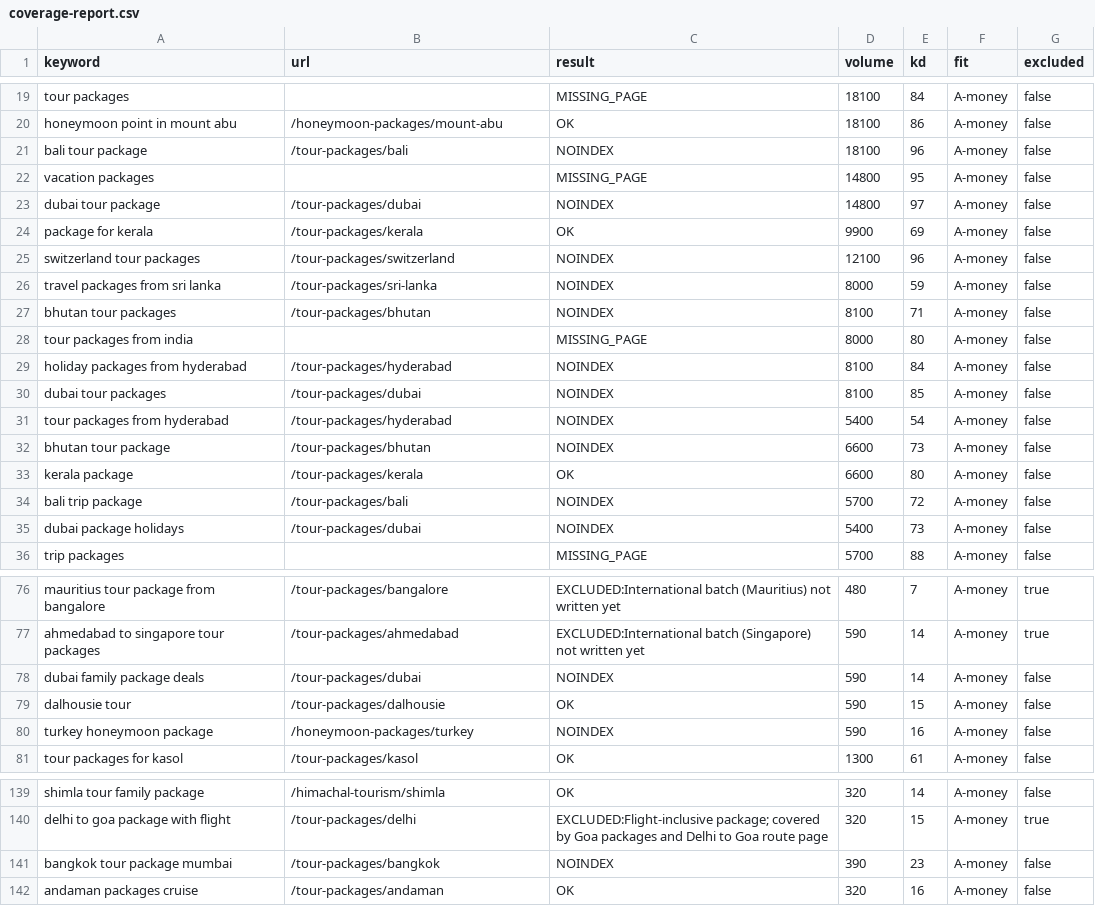
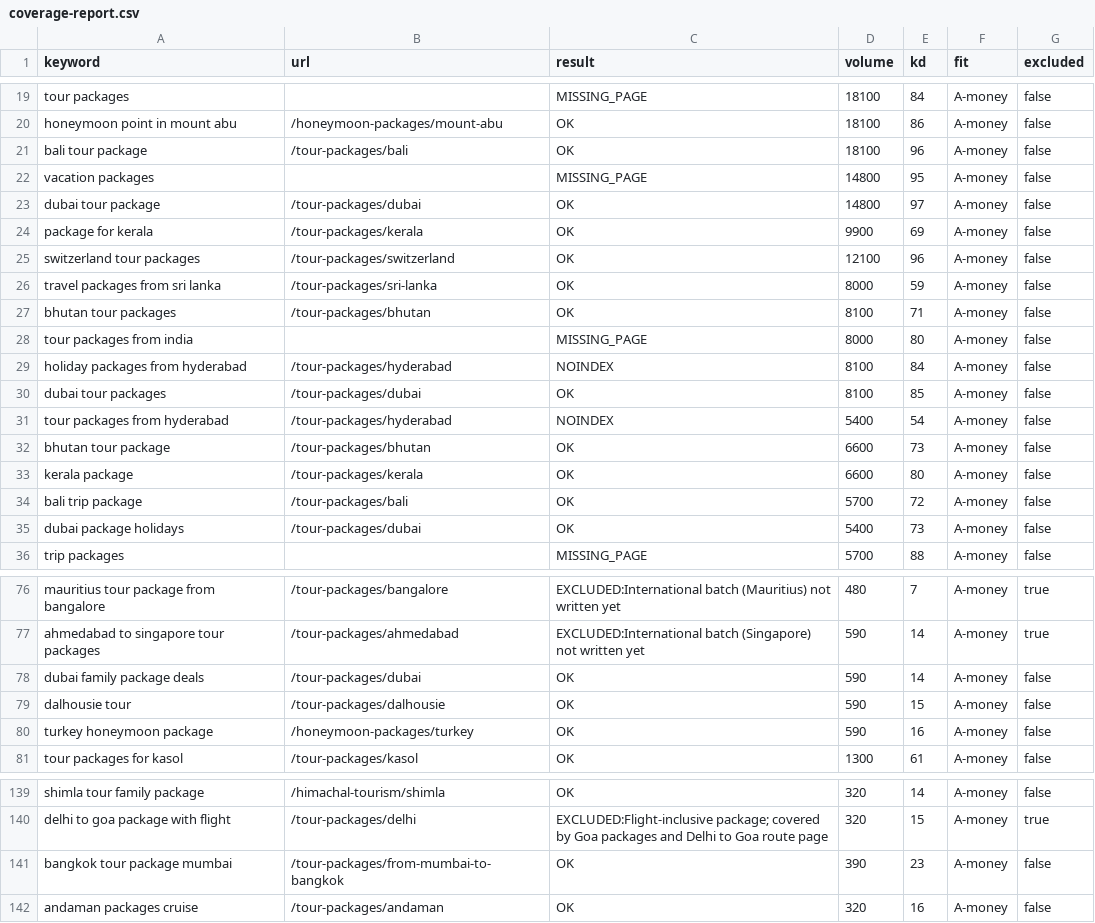
Before and after one commit to viakashmir/leadsite, a CSV file: docs/keyword-research/coverage-report.csv, drawn as a sheet; only a part is shown, gaps mark what is left out; the diff covers the shown part only.

```diff
--- a/docs/keyword-research/coverage-report.csv
+++ b/docs/keyword-research/coverage-report.csv
@@ -20,17 +20,17 @@ keyword,url,result,volume,kd,fit,excluded
 "honeymoon point in mount abu","/honeymoon-packages/mount-abu","OK","18100","86","A-money","false"
-"bali tour package","/tour-packages/bali","NOINDEX","18100","96","A-money","false"
+"bali tour package","/tour-packages/bali","OK","18100","96","A-money","false"
 "vacation packages","","MISSING_PAGE","14800","95","A-money","false"
-"dubai tour package","/tour-packages/dubai","NOINDEX","14800","97","A-money","false"
+"dubai tour package","/tour-packages/dubai","OK","14800","97","A-money","false"
 "package for kerala","/tour-packages/kerala","OK","9900","69","A-money","false"
-"switzerland tour packages","/tour-packages/switzerland","NOINDEX","12100","96","A-money","false"
-"travel packages from sri lanka","/tour-packages/sri-lanka","NOINDEX","8000","59","A-money","false"
-"bhutan tour packages","/tour-packages/bhutan","NOINDEX","8100","71","A-money","false"
+"switzerland tour packages","/tour-packages/switzerland","OK","12100","96","A-money","false"
+"travel packages from sri lanka","/tour-packages/sri-lanka","OK","8000","59","A-money","false"
+"bhutan tour packages","/tour-packages/bhutan","OK","8100","71","A-money","false"
 "tour packages from india","","MISSING_PAGE","8000","80","A-money","false"
 "holiday packages from hyderabad","/tour-packages/hyderabad","NOINDEX","8100","84","A-money","false"
-"dubai tour packages","/tour-packages/dubai","NOINDEX","8100","85","A-money","false"
+"dubai tour packages","/tour-packages/dubai","OK","8100","85","A-money","false"
 "tour packages from hyderabad","/tour-packages/hyderabad","NOINDEX","5400","54","A-money","false"
-"bhutan tour package","/tour-packages/bhutan","NOINDEX","6600","73","A-money","false"
+"bhutan tour package","/tour-packages/bhutan","OK","6600","73","A-money","false"
 "kerala package","/tour-packages/kerala","OK","6600","80","A-money","false"
-"bali trip package","/tour-packages/bali","NOINDEX","5700","72","A-money","false"
-"dubai package holidays","/tour-packages/dubai","NOINDEX","5400","73","A-money","false"
+"bali trip package","/tour-packages/bali","OK","5700","72","A-money","false"
+"dubai package holidays","/tour-packages/dubai","OK","5400","73","A-money","false"
 "trip packages","","MISSING_PAGE","5700","88","A-money","false"
@@ -77,5 +77,5 @@ keyword,url,result,volume,kd,fit,excluded
 "ahmedabad to singapore tour packages","/tour-packages/ahmedabad","EXCLUDED:International batch (Singapore) not written yet","590","14","A-money","true"
-"dubai family package deals","/tour-packages/dubai","NOINDEX","590","14","A-money","false"
+"dubai family package deals","/tour-packages/dubai","OK","590","14","A-money","false"
 "dalhousie tour","/tour-packages/dalhousie","OK","590","15","A-money","false"
-"turkey honeymoon package","/honeymoon-packages/turkey","NOINDEX","590","16","A-money","false"
+"turkey honeymoon package","/honeymoon-packages/turkey","OK","590","16","A-money","false"
 "tour packages for kasol","/tour-packages/kasol","OK","1300","61","A-money","false"
@@ -140,3 +140,3 @@ keyword,url,result,volume,kd,fit,excluded
 "delhi to goa package with flight","/tour-packages/delhi","EXCLUDED:Flight-inclusive package; covered by Goa packages and Delhi to Goa route page","320","15","A-money","true"
-"bangkok tour package mumbai","/tour-packages/bangkok","NOINDEX","390","23","A-money","false"
+"bangkok tour package mumbai","/tour-packages/from-mumbai-to-bangkok","OK","390","23","A-money","false"
 "andaman packages cruise","/tour-packages/andaman","OK","320","16","A-money","false"
```
Also changed, not shown: 27 edited cells elsewhere in this file, docs/keyword-research/exclusions.csv, docs/keyword-research/url-overrides.csv, 2 other files.
